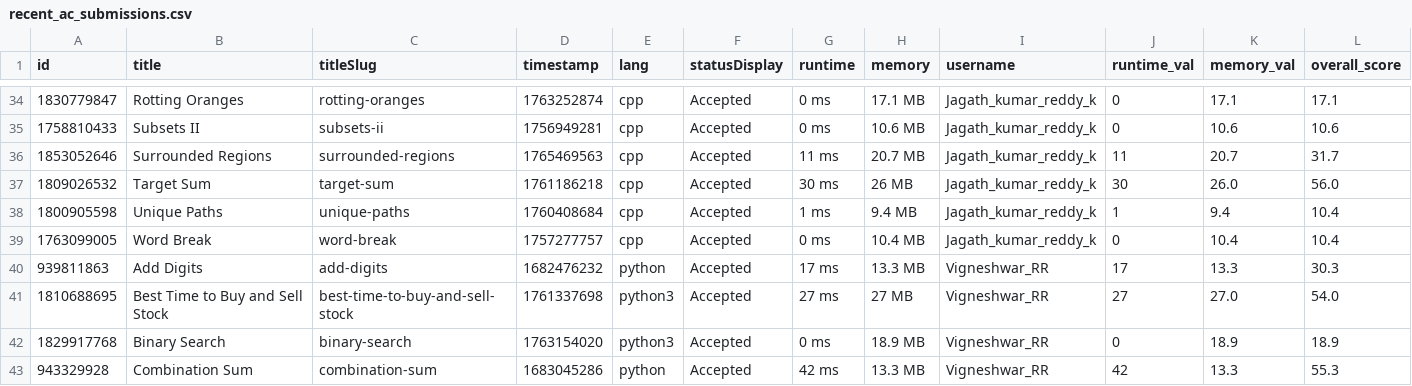
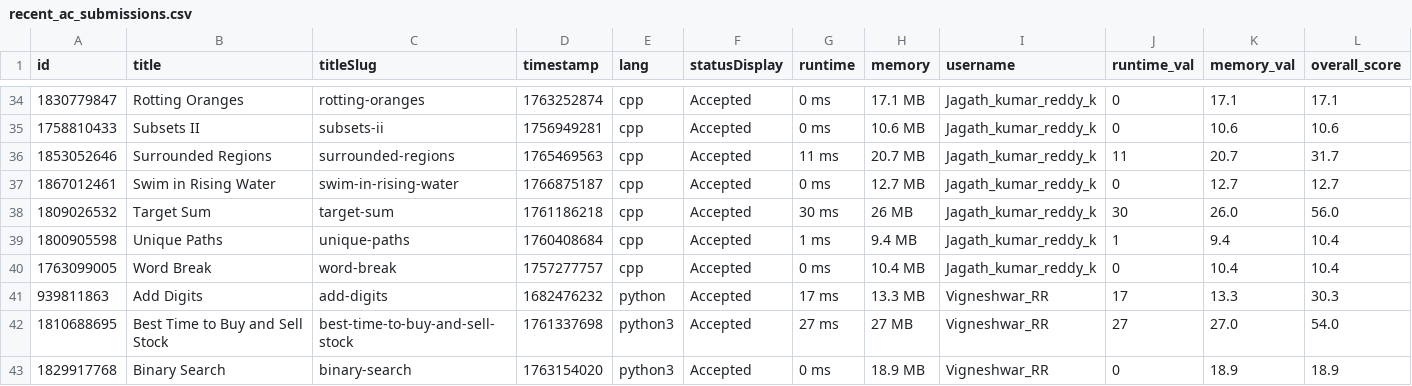
Before and after one commit to Vigneshwarr3/leetcode_leaderboard, a CSV file: recent_ac_submissions.csv, drawn as a sheet; only a part is shown, gaps mark what is left out; the shorter side is filled out with more unchanged rows.

```diff
--- a/recent_ac_submissions.csv
+++ b/recent_ac_submissions.csv
@@ -36,2 +36,3 @@ id,title,titleSlug,timestamp,lang,statusDisplay,runtime,memory,username,runtime_
 1853052646,Surrounded Regions,surrounded-regions,1765469563,cpp,Accepted,11 ms,20.7 MB,Jagath_kumar_reddy_k,11,20.7,31.7
+1867012461,Swim in Rising Water,swim-in-rising-water,1766875187,cpp,Accepted,0 ms,12.7 MB,Jagath_kumar_reddy_k,0,12.7,12.7
 1809026532,Target Sum,target-sum,1761186218,cpp,Accepted,30 ms,26 MB,Jagath_kumar_reddy_k,30,26.0,56.0
```
Also changed, not shown: 1 other file.
